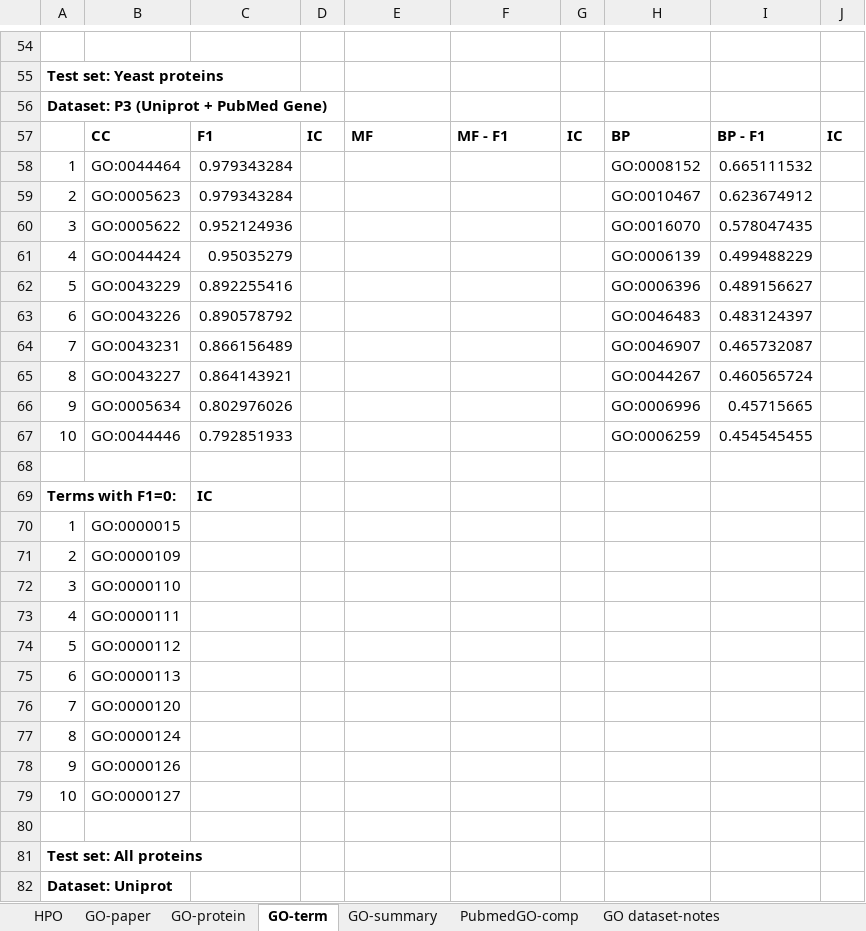
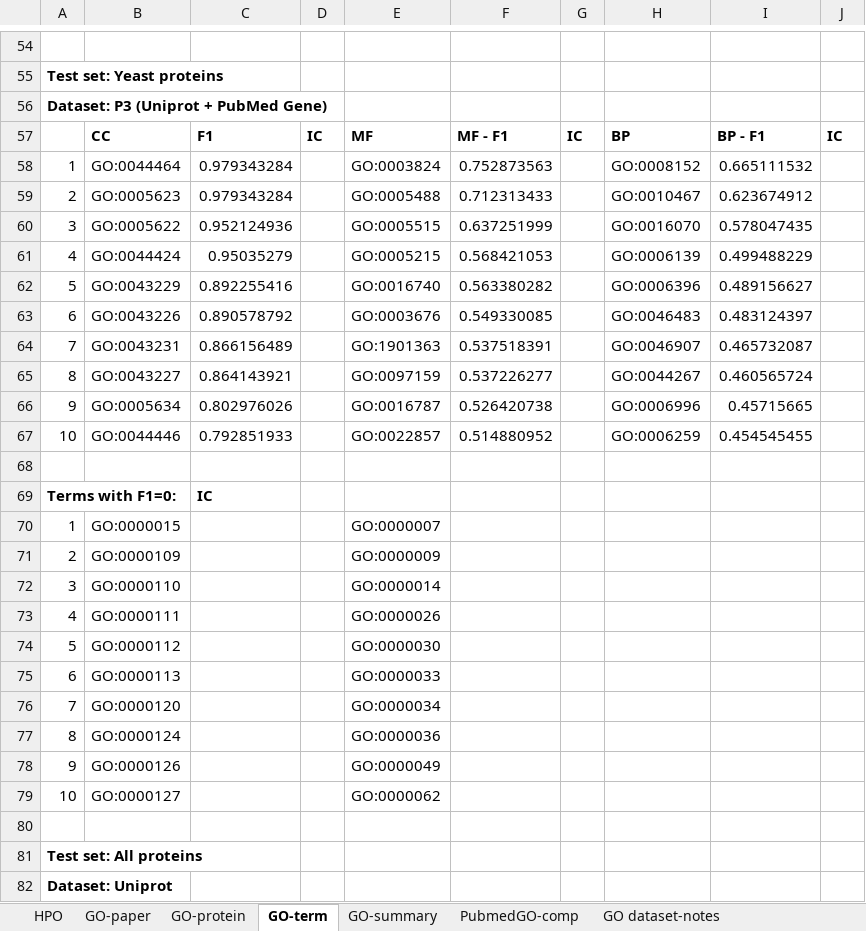
Before and after one commit to laineyzoo/protein_annotation, an Excel workbook: Hierarchical Classification Results.xlsx, sheet GO-term, drawn as a sheet; only a part is shown, gaps mark what is left out; values as stored, in another font and other column widths than the file's, no borders; the diff names each change by its address in the sheet, - before the commit and + after, or states it on an @@ line.

Commit message:
Update results

```diff
--- a/Hierarchical Classification Results.xlsx (sheet GO-term)
+++ b/Hierarchical Classification Results.xlsx (sheet GO-term)
-E58: (empty)
+E58: GO:0003824
-F58: (empty)
+F58: 0.752873563
-E59: (empty)
+E59: GO:0005488
-F59: (empty)
+F59: 0.712313433
-E60: (empty)
+E60: GO:0005515
-F60: (empty)
+F60: 0.637251999
-E61: (empty)
+E61: GO:0005215
-F61: (empty)
+F61: 0.568421053
-E62: (empty)
+E62: GO:0016740
-F62: (empty)
+F62: 0.563380282
-E63: (empty)
+E63: GO:0003676
-F63: (empty)
+F63: 0.549330085
-E64: (empty)
+E64: GO:1901363
-F64: (empty)
+F64: 0.537518391
-E65: (empty)
+E65: GO:0097159
-F65: (empty)
+F65: 0.537226277
-E66: (empty)
+E66: GO:0016787
-F66: (empty)
+F66: 0.526420738
-E67: (empty)
+E67: GO:0022857
-F67: (empty)
+F67: 0.514880952
-E70: (empty)
+E70: GO:0000007
-E71: (empty)
+E71: GO:0000009
-E72: (empty)
+E72: GO:0000014
-E73: (empty)
+E73: GO:0000026
-E74: (empty)
+E74: GO:0000030
-E75: (empty)
+E75: GO:0000033
-E76: (empty)
+E76: GO:0000034
-E77: (empty)
+E77: GO:0000036
-E78: (empty)
+E78: GO:0000049
-E79: (empty)
+E79: GO:0000062
```
